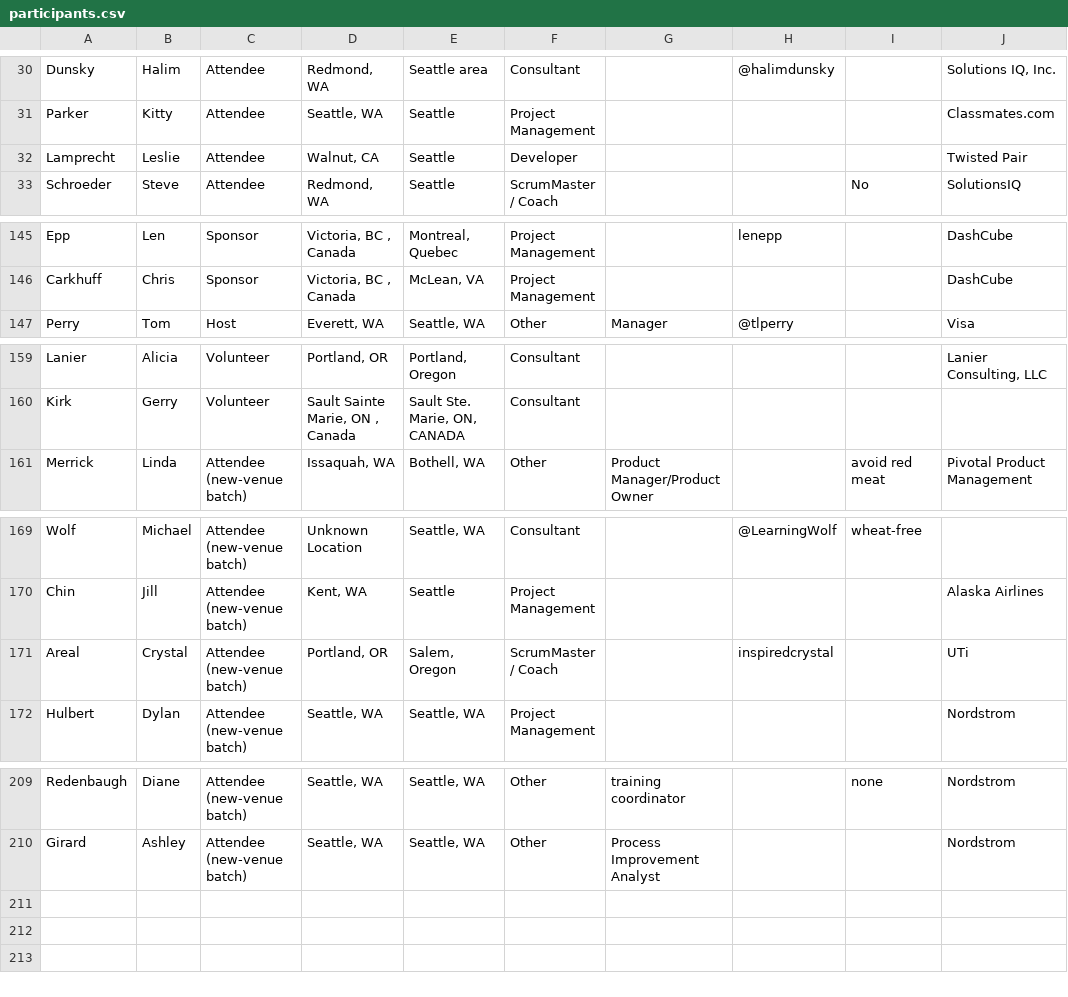
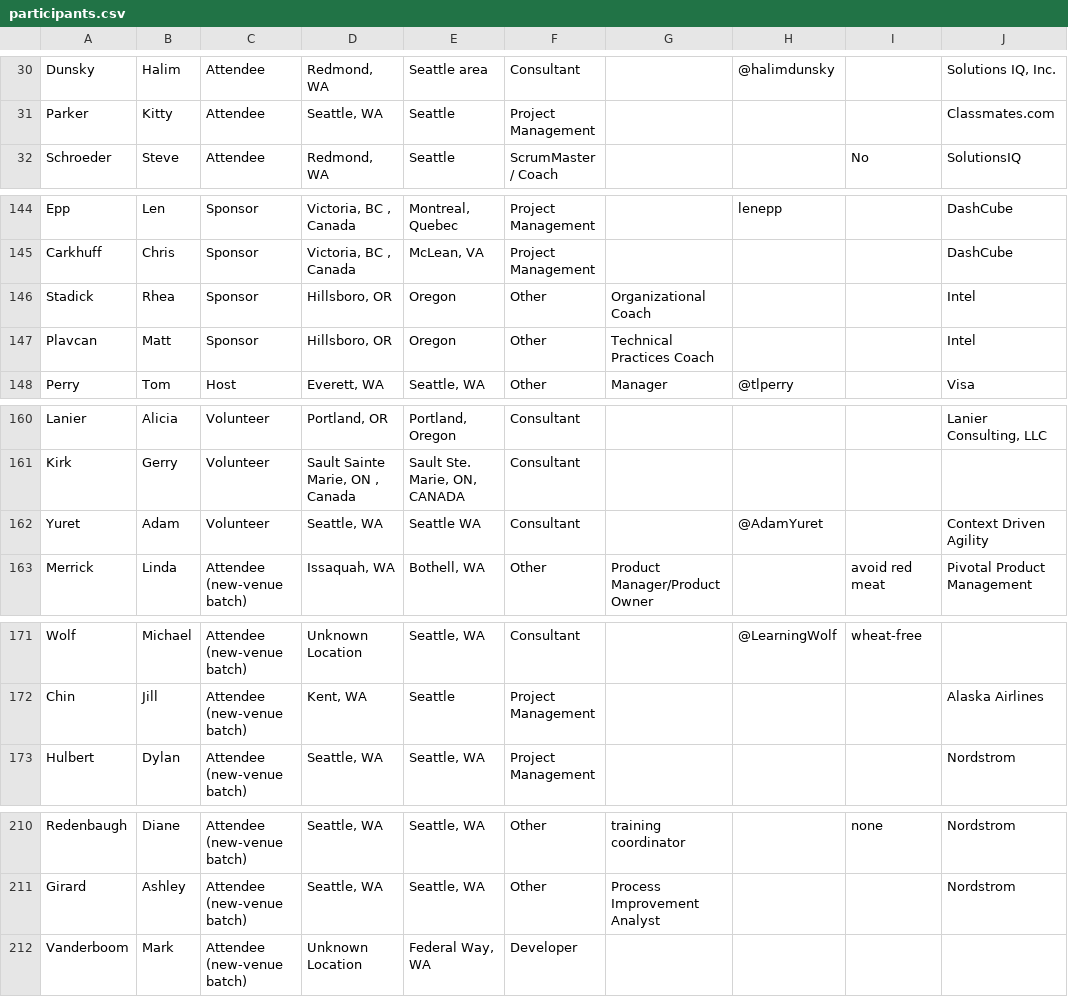
Before and after one commit to jeremylightsmith/agileopennorthwest, a CSV file: 2014/participants.csv, drawn as a sheet; only a part is shown, gaps mark what is left out; removed rows and columns are numbered as before the commit, all else as after; the diff covers the shown part only; the diff names each change by its address in the sheet, - before the commit and + after, or states it on an @@ line.

Commit message:
new peeps

```diff
--- a/2014/participants.csv
+++ b/2014/participants.csv
-row 32: Lamprecht | Leslie | Attendee | Walnut, CA | Seattle | Developer |  |  |  | Twisted Pair
+row 146: Stadick | Rhea | Sponsor | Hillsboro, OR | Oregon | Other | Organizational Coach |  |  | Intel
+row 147: Plavcan | Matt | Sponsor | Hillsboro, OR | Oregon | Other | Technical Practices Coach |  |  | Intel
+row 162: Yuret | Adam | Volunteer | Seattle, WA | Seattle WA | Consultant |  | @AdamYuret |  | Context Driven Agility
-row 171: Areal | Crystal | Attendee (new-venue batch) | Portland, OR | Salem, Oregon | ScrumMaster / Coach |  | inspiredcrystal |  | UTi
+row 212: Vanderboom | Mark | Attendee (new-venue batch) | Unknown Location | Federal Way, WA | Developer
```
Also changed, not shown: 5 edited cells elsewhere in this file.
